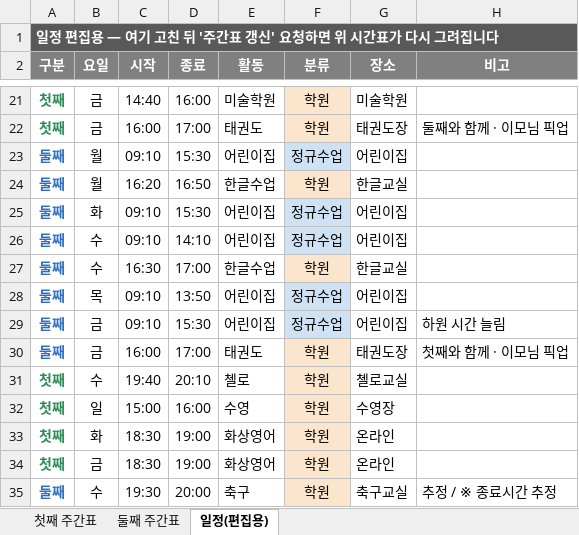
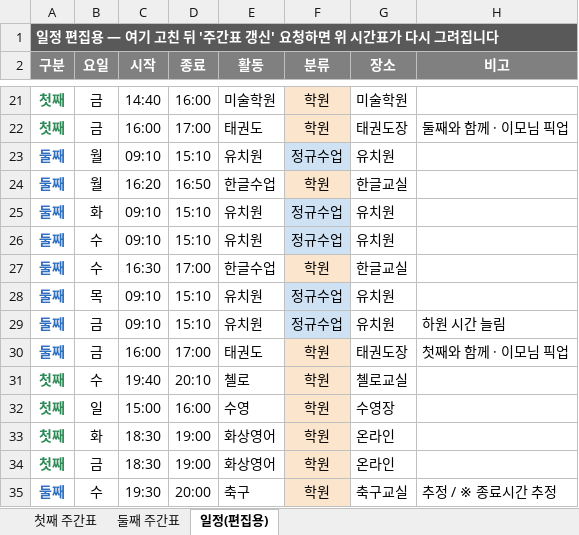
Before and after one commit to Catomo88/time_table, an Excel workbook: 시간표.xlsx, sheet 일정(편집용), drawn as a sheet; only a part is shown, gaps mark what is left out; values as stored, in another font and other column widths than the file's, no borders; the diff names each change by its address in the sheet, - before the commit and + after, or states it on an @@ line.

```diff
--- a/시간표.xlsx (sheet 일정(편집용))
+++ b/시간표.xlsx (sheet 일정(편집용))
-D23 (종료): 15:30
+D23 (종료): 15:10
-E23 (활동): 어린이집
+E23 (활동): 유치원
-G23 (장소): 어린이집
+G23 (장소): 유치원
-D25 (종료): 15:30
+D25 (종료): 15:10
-E25:E26 (활동): 어린이집
+E25:E26 (활동): 유치원
-G25:G26 (장소): 어린이집
+G25:G26 (장소): 유치원
-D26 (종료): 14:10
+D26 (종료): 15:10
-D28 (종료): 13:50
+D28 (종료): 15:10
-E28:E29 (활동): 어린이집
+E28:E29 (활동): 유치원
-G28:G29 (장소): 어린이집
+G28:G29 (장소): 유치원
-D29 (종료): 15:30
+D29 (종료): 15:10
```
Also changed, not shown: sheet 둘째 주간표, 7 other files.
